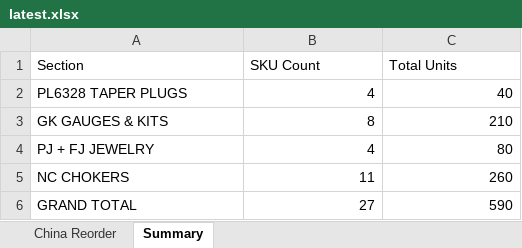
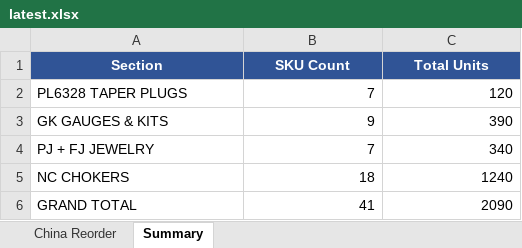
Before and after one commit to frolovdo/bodyj4you, an Excel workbook: china-dashboard/public/data/latest.xlsx, sheet Summary, drawn as a sheet; values as stored, in another font and other column widths than the file's, no borders; charts and pictures not drawn; the diff names each change by its address in the sheet, - before the commit and + after, or states it on an @@ line.

```diff
--- a/china-dashboard/public/data/latest.xlsx (sheet Summary)
+++ b/china-dashboard/public/data/latest.xlsx (sheet Summary)
@@ A1:C1 fill: none → #305496, bold: off → on, text colour: black → #FFFFFF, alignment: left → center @@
-B2 (SKU Count): 4
+B2 (SKU Count): 7
-C2 (Total Units): 40
+C2 (Total Units): 120
-B3 (SKU Count): 8
+B3 (SKU Count): 9
-C3 (Total Units): 210
+C3 (Total Units): 390
-B4 (SKU Count): 4
+B4 (SKU Count): 7
-C4 (Total Units): 80
+C4 (Total Units): 340
-B5 (SKU Count): 11
+B5 (SKU Count): 18
-C5 (Total Units): 260
+C5 (Total Units): 1240
-B6 (SKU Count): 27
+B6 (SKU Count): 41
-C6 (Total Units): 590
+C6 (Total Units): 2090
```
Also changed, not shown: sheet China Reorder, charts or pictures, miami-dashboard/public/data/latest.xlsx, 2 other files.
